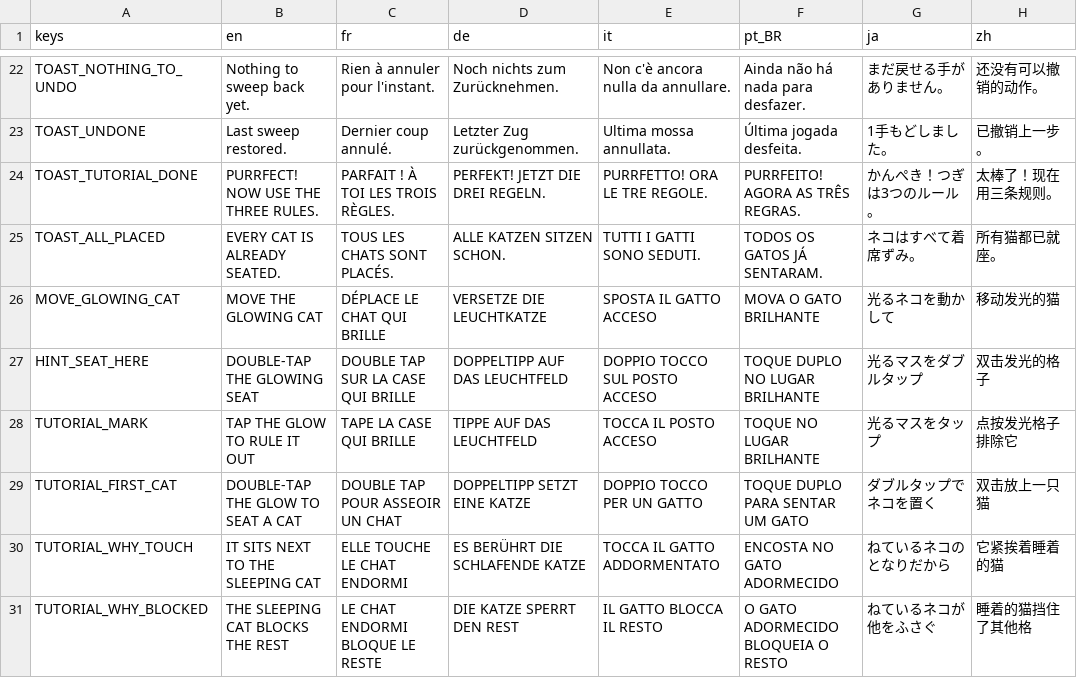
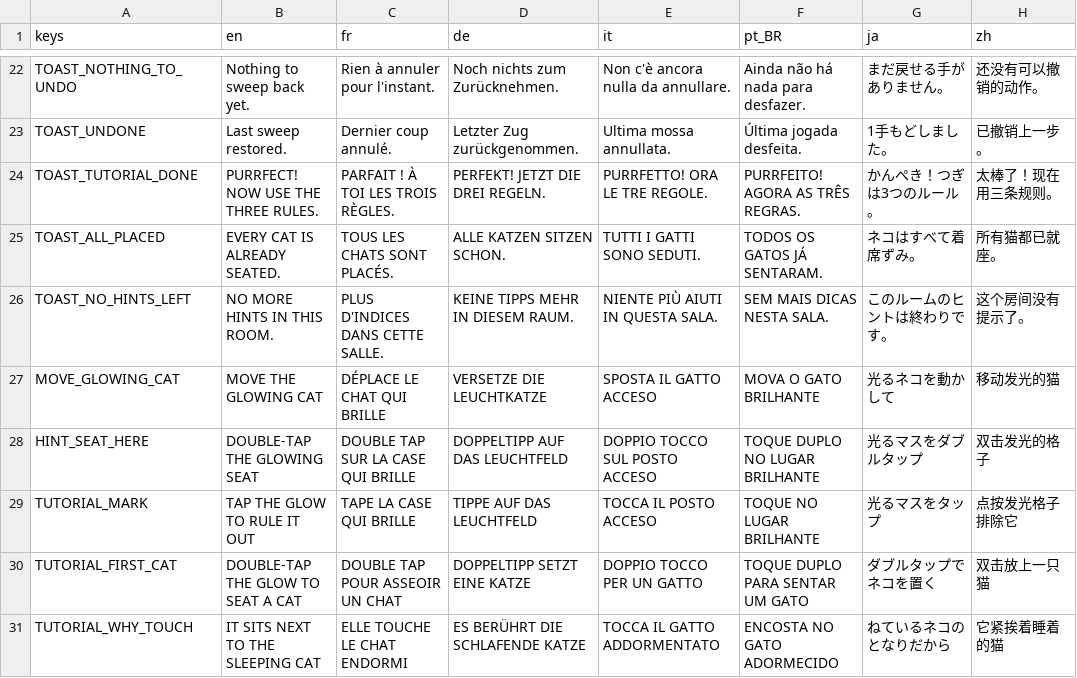
Before and after one commit to strobetano/catsweeper, a CSV file: assets/i18n/ui.csv, drawn as a sheet; only a part is shown, gaps mark what is left out; the shorter side is filled out with more unchanged rows.

```diff
--- a/assets/i18n/ui.csv
+++ b/assets/i18n/ui.csv
@@ -25,2 +25,3 @@ TOAST_TUTORIAL_DONE,PURRFECT! NOW USE THE THREE RULES.,PARFAIT ! À TOI LES TROI
 TOAST_ALL_PLACED,EVERY CAT IS ALREADY SEATED.,TOUS LES CHATS SONT PLACÉS.,ALLE KATZEN SITZEN SCHON.,TUTTI I GATTI SONO SEDUTI.,TODOS OS GATOS JÁ SENTARAM.,ネコはすべて着席ずみ。,所有猫都已就座。
+TOAST_NO_HINTS_LEFT,NO MORE HINTS IN THIS ROOM.,PLUS D'INDICES DANS CETTE SALLE.,KEINE TIPPS MEHR IN DIESEM RAUM.,NIENTE PIÙ AIUTI IN QUESTA SALA.,SEM MAIS DICAS NESTA SALA.,このルームのヒントは終わりです。,这个房间没有提示了。
 MOVE_GLOWING_CAT,MOVE THE GLOWING CAT,DÉPLACE LE CHAT QUI BRILLE,VERSETZE DIE LEUCHTKATZE,SPOSTA IL GATTO ACCESO,MOVA O GATO BRILHANTE,光るネコを動かして,移动发光的猫
```
Also changed, not shown: 11 other files.
